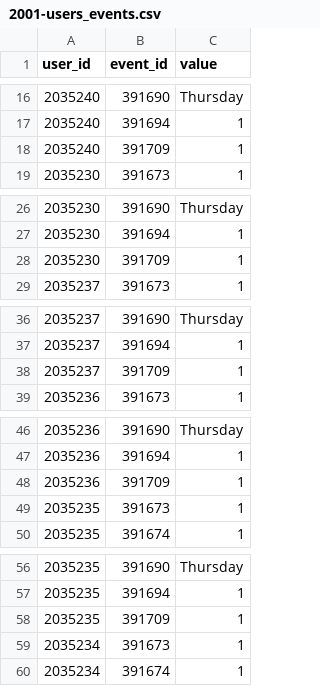
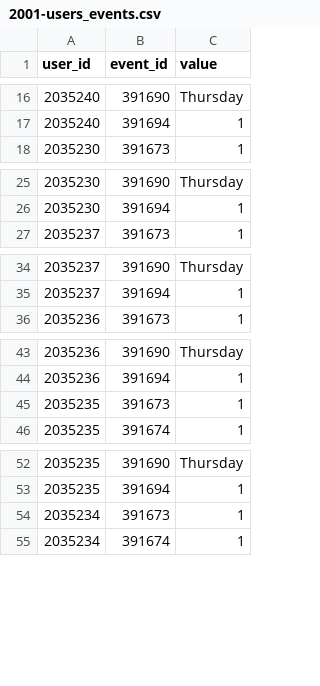
Before and after one commit to Socialinsect/Harvard-Reunion-Mobile-Web, a CSV file: site/Harvard-Reunion/data/schedule/2001-users_events.csv, drawn as a sheet; only a part is shown, gaps mark what is left out; the diff covers the shown part only; the diff names each change by its address in the sheet, - before the commit and + after, or states it on an @@ line.

```diff
--- a/site/Harvard-Reunion/data/schedule/2001-users_events.csv
+++ b/site/Harvard-Reunion/data/schedule/2001-users_events.csv
-row 18: 2035240 | 391709 | 1
-row 28: 2035230 | 391709 | 1
-row 38: 2035237 | 391709 | 1
-row 48: 2035236 | 391709 | 1
-row 58: 2035235 | 391709 | 1
```
Also changed, not shown: 5 removed rows elsewhere in this file, site/Harvard-Reunion/data/schedule/2001-filtered.csv, 2 other files.
